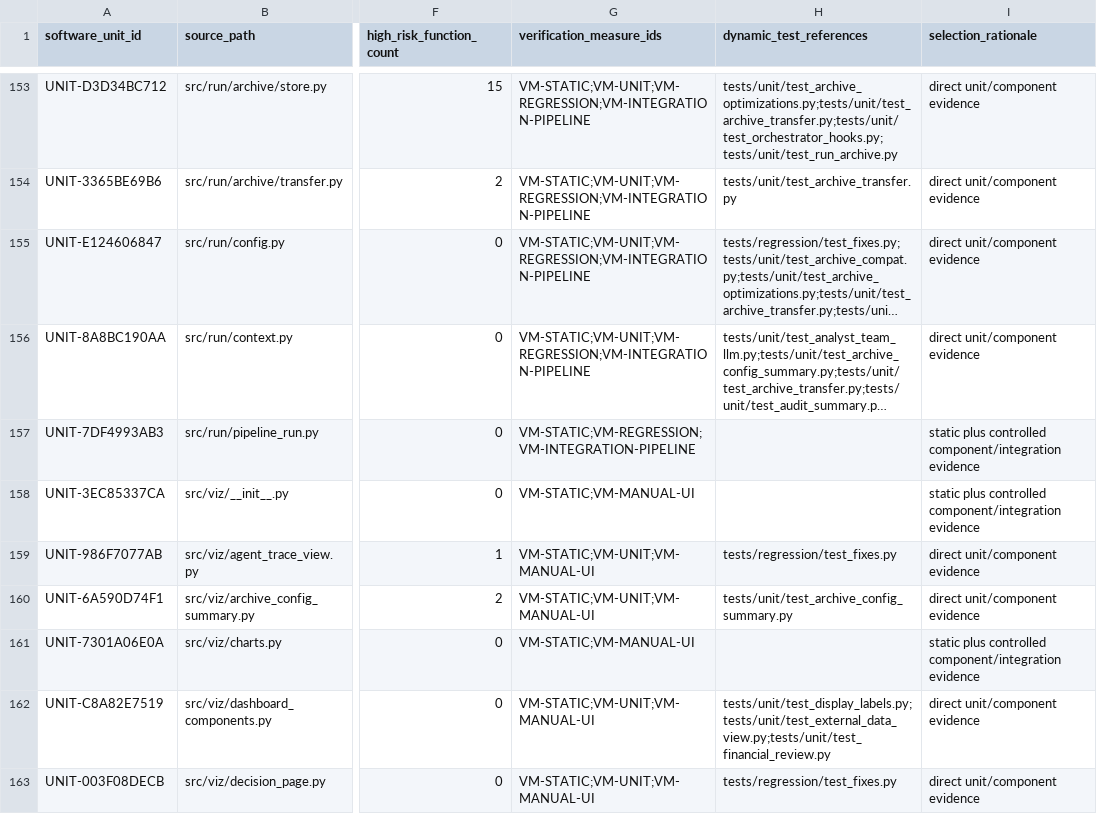
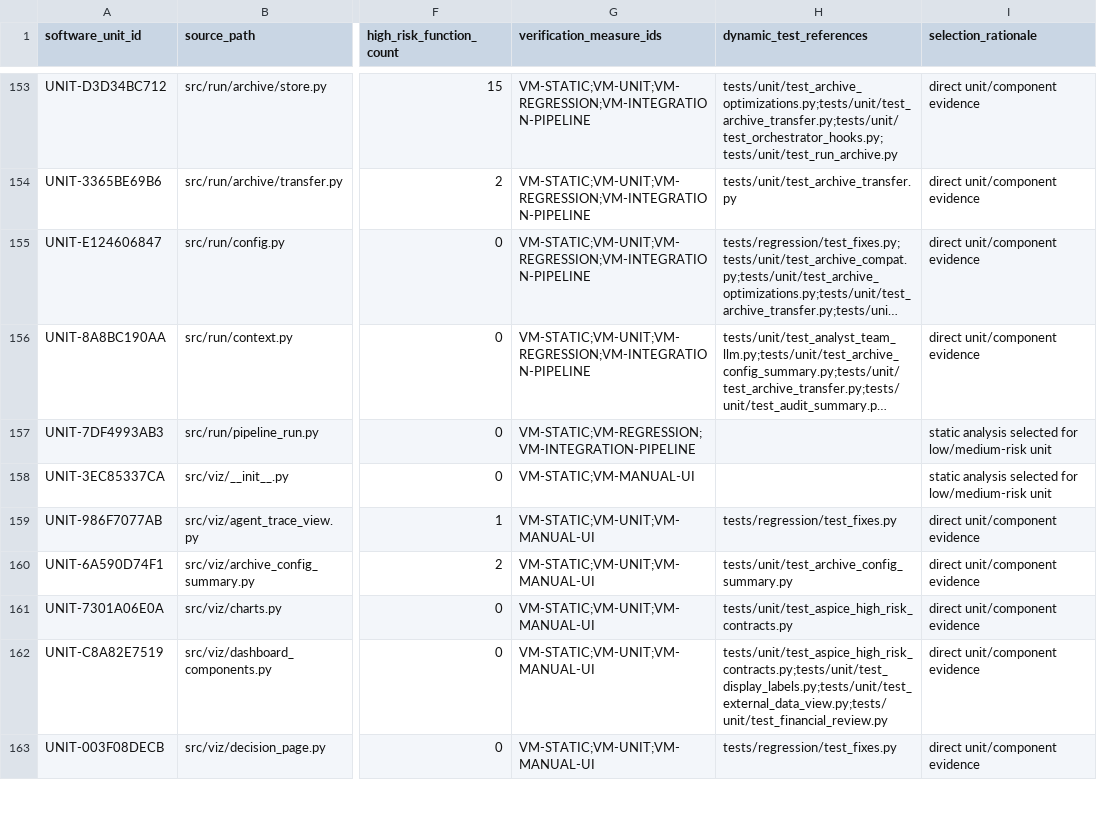
Before and after one commit to vbqx/GoldAnalysisAI, a CSV file: docs/aspice/software-unit-verification-matrix.csv, drawn as a sheet; only a part is shown, gaps mark what is left out; long unchanged cells end in …; the diff covers the shown part only; the diff names each change by its address in the sheet, - before the commit and + after, or states it on an @@ line.

```diff
--- a/docs/aspice/software-unit-verification-matrix.csv
+++ b/docs/aspice/software-unit-verification-matrix.csv
-I157:I158 (selection_rationale): static plus controlled component/integration evidence
+I157:I158 (selection_rationale): static analysis selected for low/medium-risk unit
-G161 (verification_measure_ids): VM-STATIC;VM-MANUAL-UI
+G161 (verification_measure_ids): VM-STATIC;VM-UNIT;VM-MANUAL-UI
-H161 (dynamic_test_references): (empty)
+H161 (dynamic_test_references): tests/unit/test_aspice_high_risk_contracts.py
-I161 (selection_rationale): static plus controlled component/integration evidence
+I161 (selection_rationale): direct unit/component evidence
-H162 (dynamic_test_references): tests/unit/test_display_labels.py;tests/unit/test_external_data_view.py;tests/unit/test_financial_review.py
+H162 (dynamic_test_references): tests/unit/test_aspice_high_risk_contracts.py;tests/unit/test_display_labels.py;tests/unit/test_external_data_view.py;tests/unit/test_financial_review.py
```
Also changed, not shown: 46 edited cells elsewhere in this file, docs/aspice/software-function-detailed-design.csv, docs/aspice/software-function-map.csv, 5 other files.
